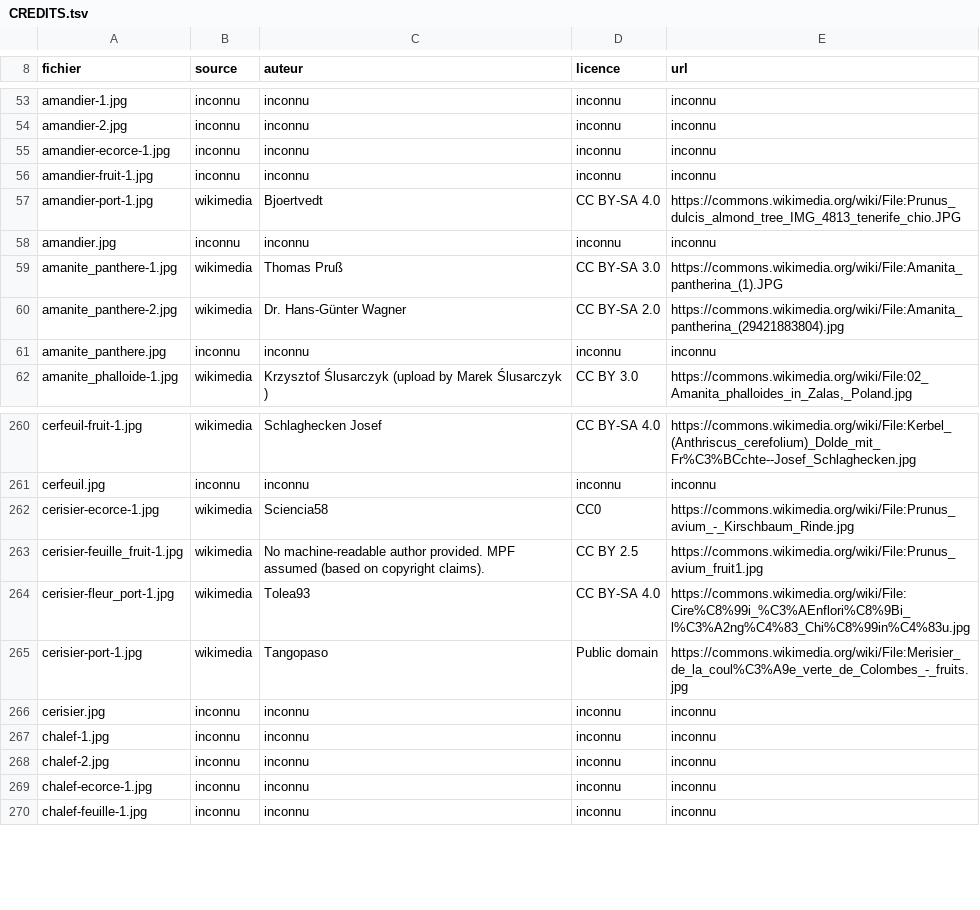
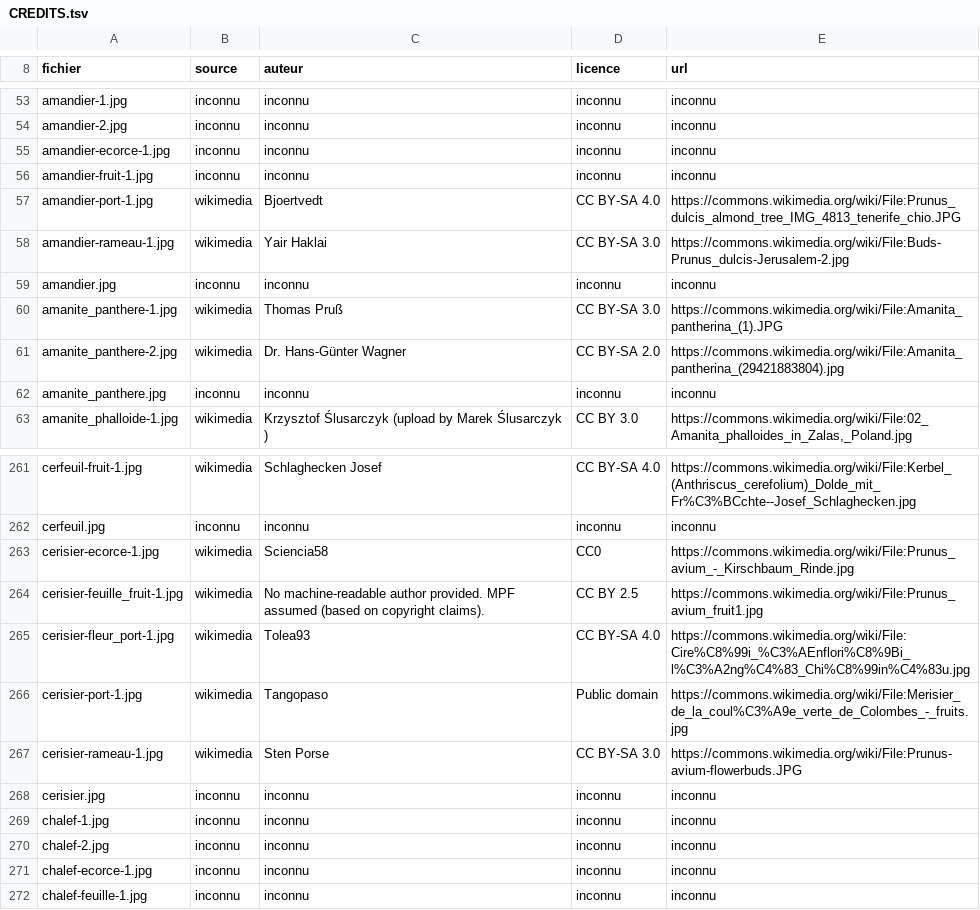
Before and after one commit to iribarnesy/atlas-especes, a TSV file: img/CREDITS.tsv, drawn as a sheet; only a part is shown, gaps mark what is left out.

Commit message:
Lot 17 de #55 : deux rameaux d'hiver sur vingt-quatre, et c'est la réponse
L'hypothèse posée en ouvrant le lot était qu'un fruitier de verger est
photographié en fleur ou en fruit, jamais nu. Elle est confirmée, et plutôt
deux fois qu'une.

Sur vingt-quatre espèces et trois campagnes de récolte — générale, mot-clé
« winter », rattrapage de catégorie — deux images seulement tiennent :
  - CERISIER : bourgeons groupés au bout d'un dard, arbre nu, ciel bleu, et les
    lenticelles en lignes de l'écorce visibles en prime. Exactement la cible ;
  - AMANDIER : rameaux nus à bourgeons groupés sur des dards courts. L'image est
    molle, on l'assume : le caractère reste lisible et c'est la seule.

CE QUE LA RÉCOLTE A RAMENÉ À LA PLACE, et qui est le vrai résultat :
  - « Knospe » sur un fruitier ramène un bourgeon qui DÉBOURRE au printemps —
    prunier, cognassier, amélanchier, cormier, plaqueminier, figuier, févier. Ce
    n'est plus l'état où l'on identifie l'arbre, c'est ce que le lot 8 avait déjà
    nommé comme piège ;
  - « winter » ne ramène pas de rameau mais des PAYSAGES : douze candidats, dont
    six vergers enneigés, une forêt grecque et une maison des Canaries qui
    s'appelle « Casa de los Winter » ;
  - le figuier n'existe qu'en BOUTURE tenue à la main au-dessus d'une pelouse.

TROIS ERREURS D'ESPÈCE attrapées à l'œil, qu'aucune CI n'aurait vues : un noyer
(feuilles larges cuivrées, chatons pendants) classé en feuille d'amandier, un
jujubier en pot sur un toit intitulé « Plum tree in winter season », et un févier
dont le fichier ne nomme aucune espèce — même refus que le chêne sessile du lot 16.

Rameau 36 -> 34.

```diff
--- a/img/CREDITS.tsv
+++ b/img/CREDITS.tsv
@@ -57,2 +57,3 @@ amandier-fruit-1.jpg	inconnu	inconnu	inconnu	inconnu
 amandier-port-1.jpg	wikimedia	Bjoertvedt	CC BY-SA 4.0	https://commons.wikimedia.org/wiki/File:Prunus_dulcis_almond_tree_IMG_4813_tenerife_chio.JPG
+amandier-rameau-1.jpg	wikimedia	Yair Haklai	CC BY-SA 3.0	https://commons.wikimedia.org/wiki/File:Buds-Prunus_dulcis-Jerusalem-2.jpg
 amandier.jpg	inconnu	inconnu	inconnu	inconnu
@@ -265,2 +266,3 @@ cerisier-fleur_port-1.jpg	wikimedia	Tolea93	CC BY-SA 4.0	https://commons.wikimed
 cerisier-port-1.jpg	wikimedia	Tangopaso	Public domain	https://commons.wikimedia.org/wiki/File:Merisier_de_la_coul%C3%A9e_verte_de_Colombes_-_fruits.jpg
+cerisier-rameau-1.jpg	wikimedia	Sten Porse	CC BY-SA 3.0	https://commons.wikimedia.org/wiki/File:Prunus-avium-flowerbuds.JPG
 cerisier.jpg	inconnu	inconnu	inconnu	inconnu
```
Also changed, not shown: 4 other files.
